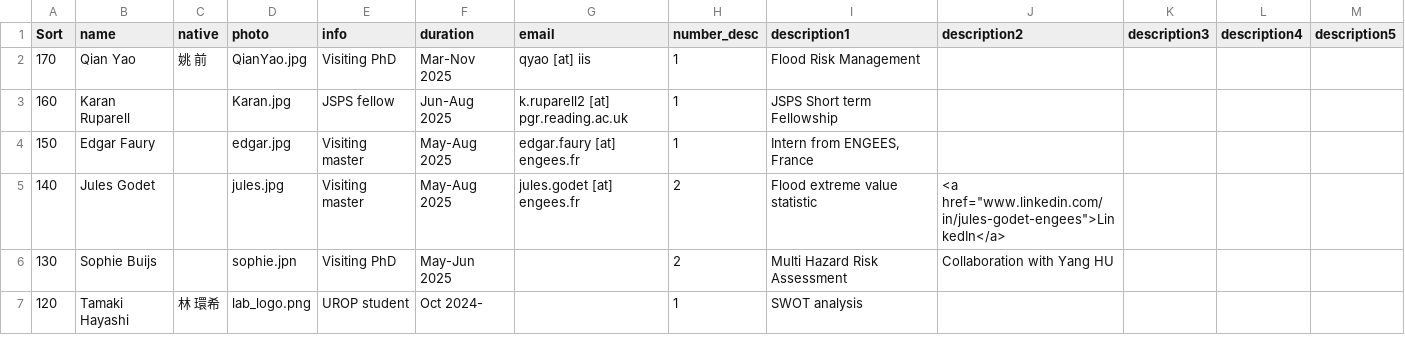
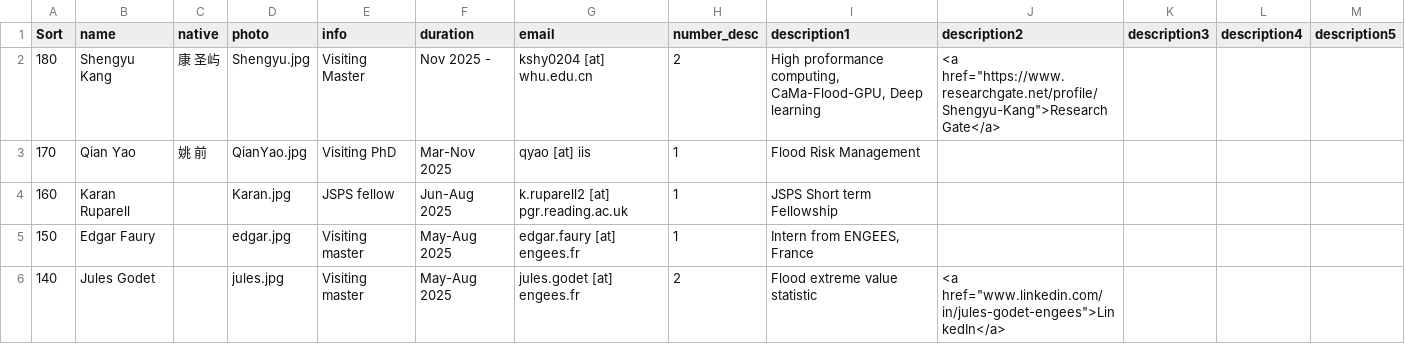
Before and after one commit to global-hydrodynamics/global-hydrodynamics.github.io, a CSV file: _data/former_visitors.csv, drawn as a sheet; only a part is shown; the shorter side is filled out with more unchanged rows.

```diff
--- a/_data/former_visitors.csv
+++ b/_data/former_visitors.csv
@@ -1,2 +1,3 @@
 Sort,name,native,photo,info,duration,email,number_desc,description1,description2,description3,description4,description5
+180,Shengyu Kang,康 圣屿,Shengyu.jpg,Visiting Master,Nov 2025 -,kshy0204 [at] whu.edu.cn,2,"High proformance computing, CaMa-Flood-GPU, Deep learning","<a href=""https://www.researchgate.net/profile/Shengyu-Kang"">Research Gate</a>",,,
 170,Qian Yao,姚 前,QianYao.jpg,Visiting PhD,Mar-Nov 2025,qyao [at] iis,1,Flood Risk Management,,,,
```
Also changed, not shown: _data/team_member.csv, 2 other files.
